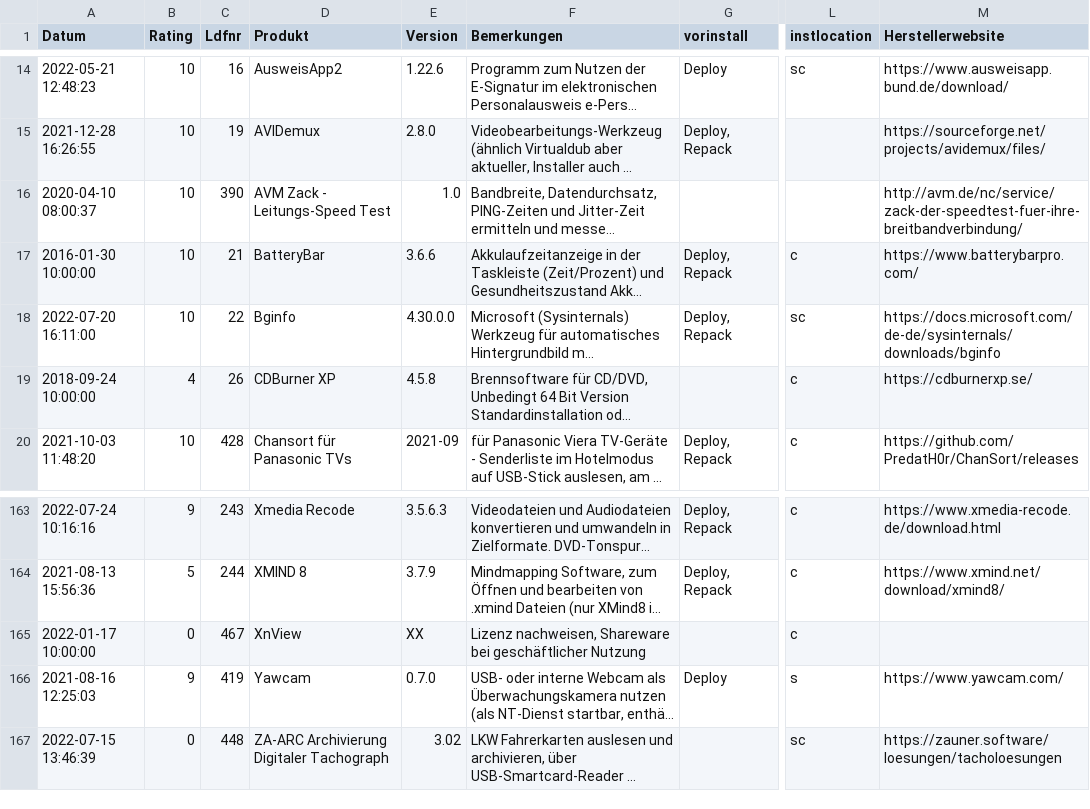
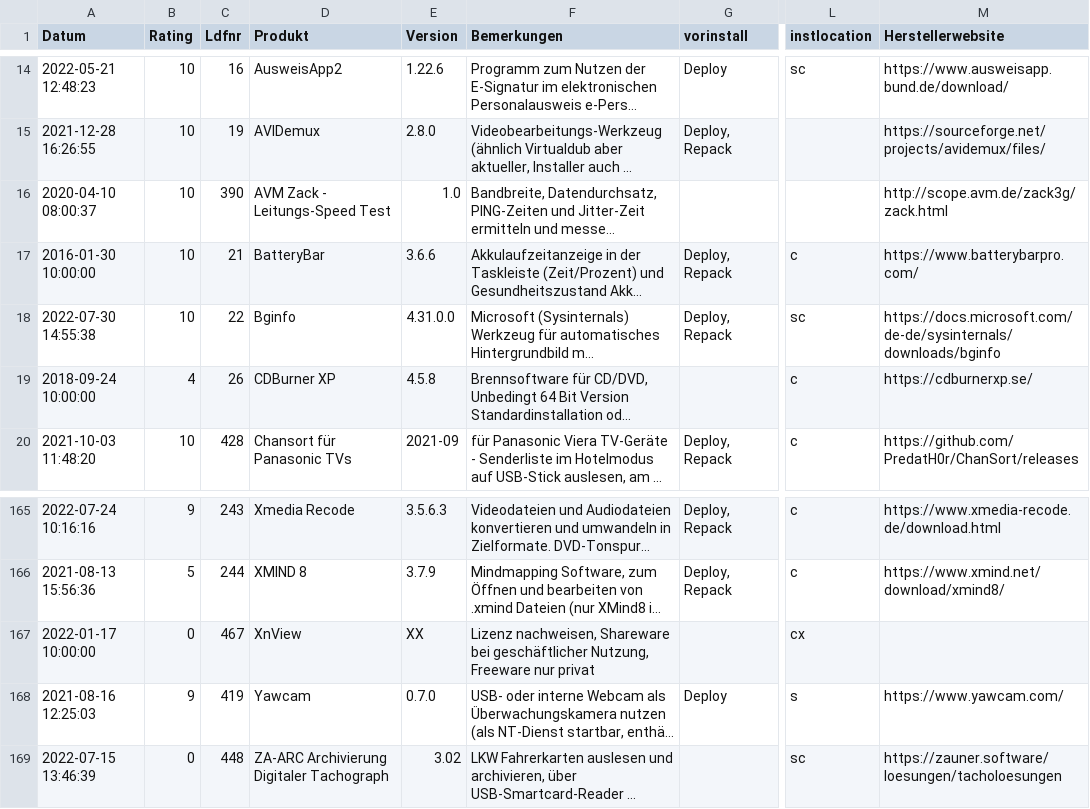
Before and after one commit to svenbolte/Open-Audit-Classic, a CSV file: htdocs/openaudit/wordpresssoftware.csv, drawn as a sheet; only a part is shown, gaps mark what is left out; long unchanged cells end in …; addresses are those after the commit; the diff covers the shown part only; the diff names each change by its address in the sheet, - before the commit and + after, or states it on an @@ line.

Commit message:
add instlocation to svversionen db

```diff
--- a/htdocs/openaudit/wordpresssoftware.csv
+++ b/htdocs/openaudit/wordpresssoftware.csv
-M16 (Herstellerwebsite): http://avm.de/nc/service/zack-der-speedtest-fuer-ihre-breitbandverbindung/
+M16 (Herstellerwebsite): http://scope.avm.de/zack3g/zack.html
-A18 (Datum): 2022-07-20 16:11:00
+A18 (Datum): 2022-07-30 14:55:38
-E18 (Version): 4.30.0.0
+E18 (Version): 4.31.0.0
-F167 (Bemerkungen): …bei geschäftlicher Nutzung
+F167 (Bemerkungen): …bei geschäftlicher Nutzung, Freeware nur privat
-L167 (instlocation): c
+L167 (instlocation): cx
```
Also changed, not shown: 2 added rows and 37 edited cells elsewhere in this file, 1 other file.
